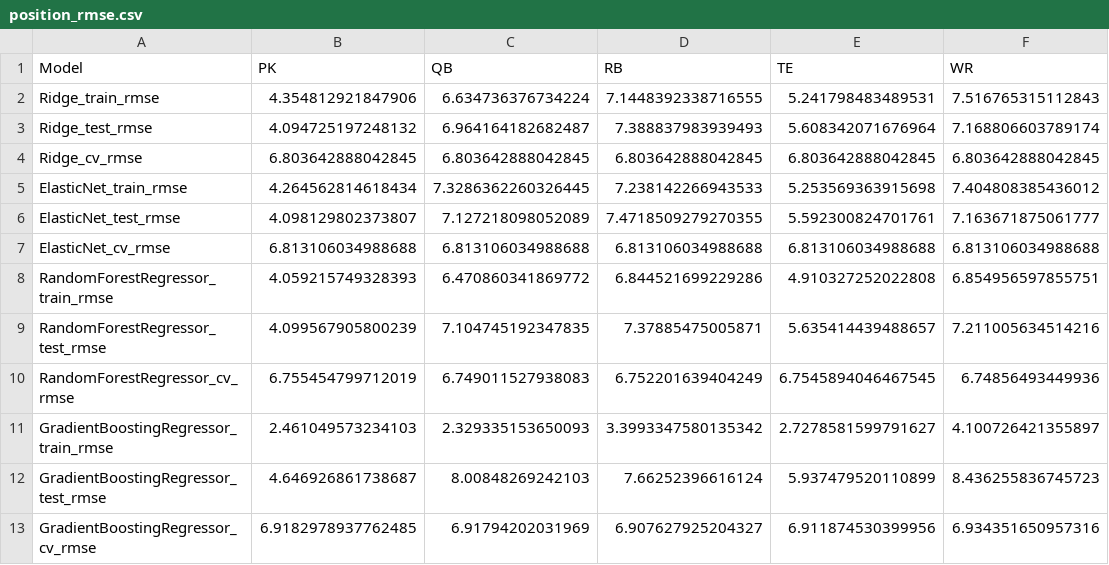
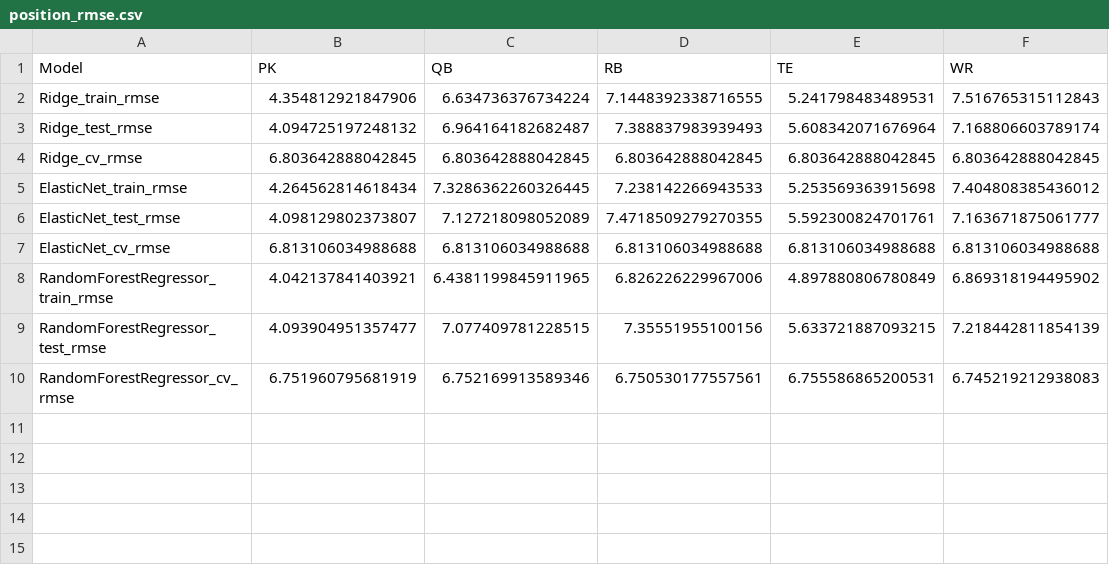
Before and after one commit to JoshCap20/fantasy-football-points-ml, a CSV file: results/position_rmse.csv, drawn as a sheet.

Commit message:
Remove gradient boosting for now

```diff
--- a/results/position_rmse.csv
+++ b/results/position_rmse.csv
@@ -7,7 +7,4 @@ ElasticNet_test_rmse,4.098129802373807,7.127218098052089,7.4718509279270355,5.59
 ElasticNet_cv_rmse,6.813106034988688,6.813106034988688,6.813106034988688,6.813106034988688,6.813106034988688
-RandomForestRegressor_train_rmse,4.059215749328393,6.470860341869772,6.844521699229286,4.910327252022808,6.854956597855751
-RandomForestRegressor_test_rmse,4.099567905800239,7.104745192347835,7.37885475005871,5.635414439488657,7.211005634514216
-RandomForestRegressor_cv_rmse,6.755454799712019,6.749011527938083,6.752201639404249,6.7545894046467545,6.74856493449936
-GradientBoostingRegressor_train_rmse,2.461049573234103,2.329335153650093,3.3993347580135342,2.7278581599791627,4.100726421355897
-GradientBoostingRegressor_test_rmse,4.646926861738687,8.00848269242103,7.66252396616124,5.937479520110899,8.436255836745723
-GradientBoostingRegressor_cv_rmse,6.9182978937762485,6.91794202031969,6.907627925204327,6.911874530399956,6.934351650957316
+RandomForestRegressor_train_rmse,4.042137841403921,6.4381199845911965,6.826226229967006,4.897880806780849,6.869318194495902
+RandomForestRegressor_test_rmse,4.093904951357477,7.077409781228515,7.35551955100156,5.633721887093215,7.218442811854139
+RandomForestRegressor_cv_rmse,6.751960795681919,6.752169913589346,6.750530177557561,6.755586865200531,6.745219212938083
```
Also changed, not shown: 1 other file.
